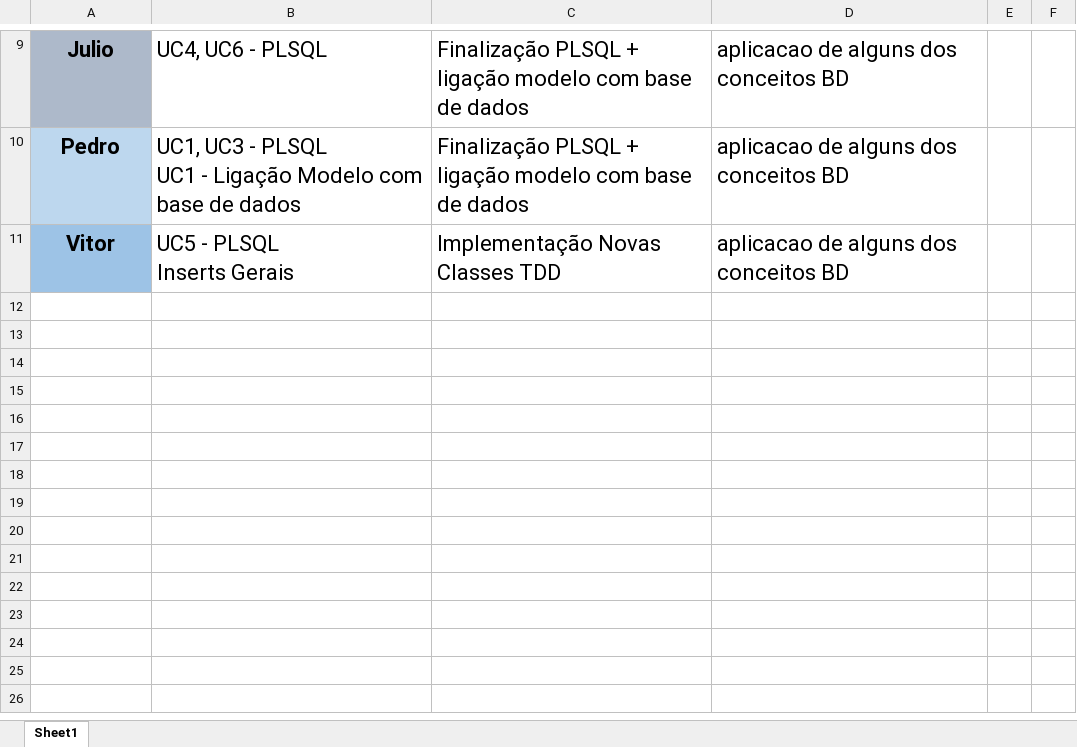
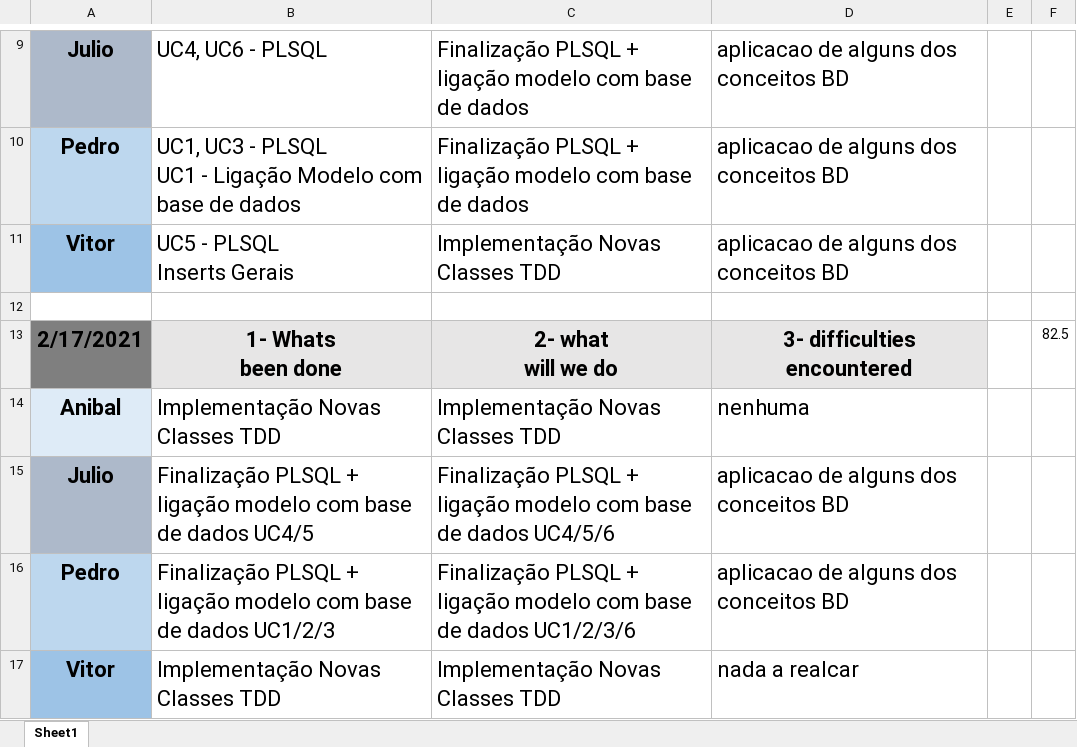
Before and after one commit to pedro-miguez/upskill_java1_labprg_grupo3, an Excel workbook: Daily Scrum 3oSprint.xlsx, sheet Sheet1, drawn as a sheet; only a part is shown, gaps mark what is left out; values as stored, in another font and other column widths than the file's, no borders; ↵ is a line break in a cell; the diff names each change by its address in the sheet, - before the commit and + after, or states it on an @@ line.

```diff
--- a/Daily Scrum 3oSprint.xlsx (sheet Sheet1)
+++ b/Daily Scrum 3oSprint.xlsx (sheet Sheet1)
+row 12: (empty)
+row 13: 2/17/2021 | 1- Whats ↵ been done | 2- what ↵ will we do | 3- difficulties ↵ encountered |  | 82.5
+row 14: Anibal | Implementação Novas Classes TDD | Implementação Novas Classes TDD | nenhuma
+row 15: Julio | Finalização PLSQL + ligação modelo com base de dados UC4/5 | Finalização PLSQL + ligação modelo com base de dados UC4/5/6 | aplicacao de alguns dos conceitos BD
+row 16: Pedro | Finalização PLSQL + ligação modelo com base de dados UC1/2/3 | Finalização PLSQL + ligação modelo com base de dados UC1/2/3/6 | aplicacao de alguns dos conceitos BD
+row 17: Vitor | Implementação Novas Classes TDD | Implementação Novas Classes TDD | nada a realcar
```
Also changed, not shown: 2 other files.
